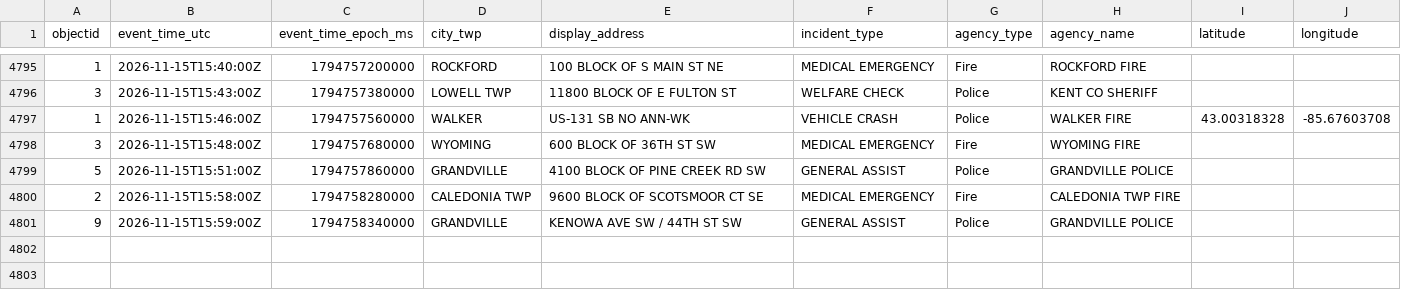
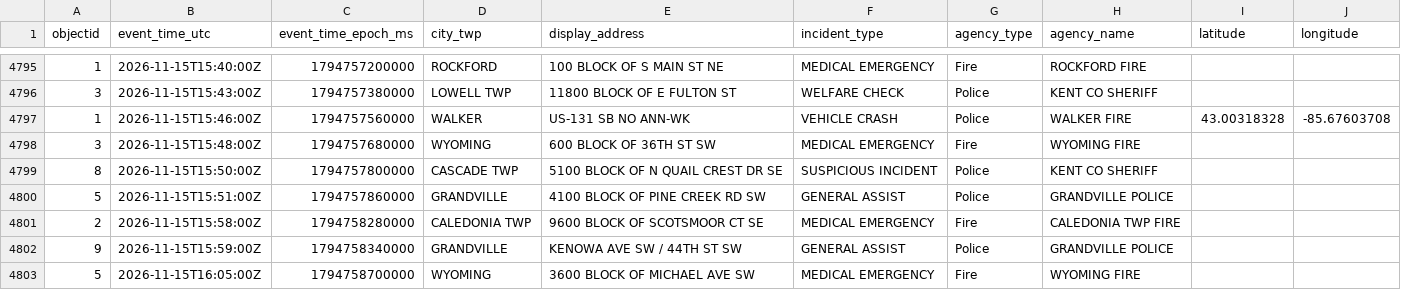
Before and after one commit to Cantica-Systems/kent-co-mi-dispatch, a CSV file: data/kent/2026-11.csv, drawn as a sheet; only a part is shown, gaps mark what is left out; the diff names each change by its address in the sheet, - before the commit and + after, or states it on an @@ line.

```diff
--- a/data/kent/2026-11.csv
+++ b/data/kent/2026-11.csv
+row 4799: 8 | 2026-11-15T15:50:00Z | 1794757800000 | CASCADE TWP | 5100 BLOCK OF N QUAIL CREST DR SE | SUSPICIOUS INCIDENT | Police | KENT CO SHERIFF
+row 4803: 5 | 2026-11-15T16:05:00Z | 1794758700000 | WYOMING | 3600 BLOCK OF MICHAEL AVE SW | MEDICAL EMERGENCY | Fire | WYOMING FIRE
```
Also changed, not shown: data/grcity/2026-11.csv, 3 other files.
